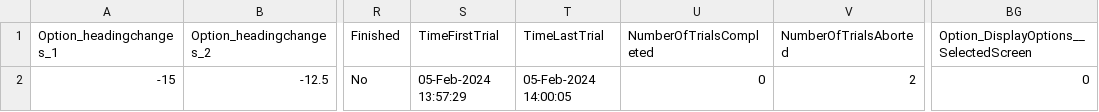
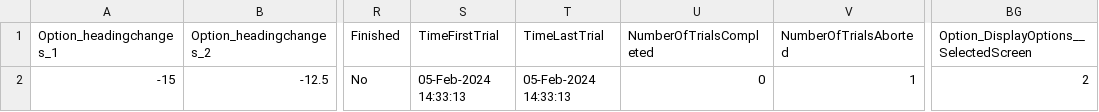
Before and after one commit to ocular-motor-lab/ArumeExperiments, a CSV file: +ArumeExperimentDesigns/@OpticFlow_DualTask/P1/P1_ArumeSessionTable.csv, drawn as a sheet; only a part is shown, gaps mark what is left out; the diff names each change by its address in the sheet, - before the commit and + after, or states it on an @@ line.

```diff
--- a/+ArumeExperimentDesigns/@OpticFlow_DualTask/P1/P1_ArumeSessionTable.csv
+++ b/+ArumeExperimentDesigns/@OpticFlow_DualTask/P1/P1_ArumeSessionTable.csv
-S2 (TimeFirstTrial): 05-Feb-2024 13:57:29
+S2 (TimeFirstTrial): 05-Feb-2024 14:33:13
-T2 (TimeLastTrial): 05-Feb-2024 14:00:05
+T2 (TimeLastTrial): 05-Feb-2024 14:33:13
-V2 (NumberOfTrialsAborted): 2
+V2 (NumberOfTrialsAborted): 1
-BG2: 0
+BG2: 2
```
Also changed, not shown: 9 other files.
